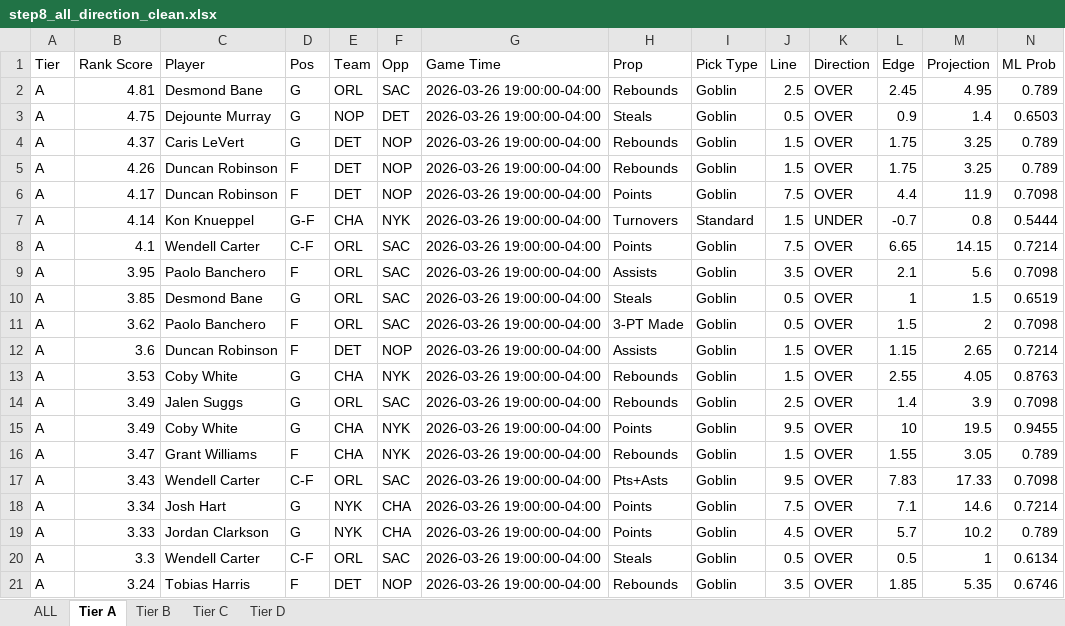
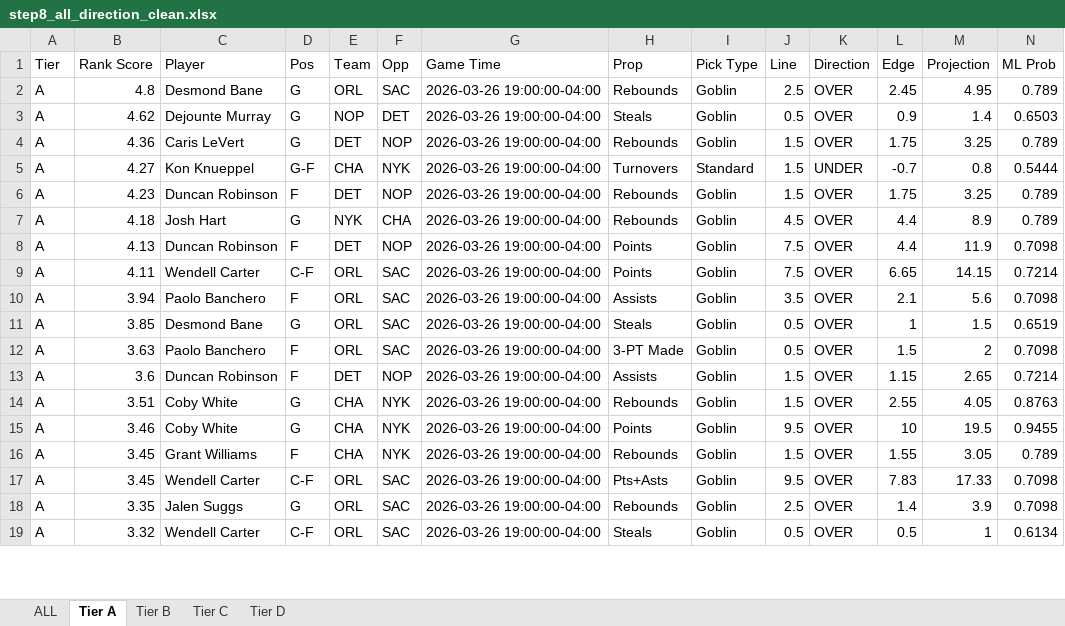
Before and after one commit to halekevi/nba-pipelines, an Excel workbook: NBA/data/outputs/step8_all_direction_clean.xlsx, sheet Tier A, drawn as a sheet; only a part is shown; values as stored, in another font and other column widths than the file's, no cell formats; removed rows and columns are numbered as before the commit, all else as after; rows hold the shown columns only; the diff covers the shown part only; the diff names each change by its address in the sheet, - before the commit and + after, or states it on an @@ line.

```diff
--- a/NBA/data/outputs/step8_all_direction_clean.xlsx (sheet Tier A)
+++ b/NBA/data/outputs/step8_all_direction_clean.xlsx (sheet Tier A)
-B2 (Rank Score): 4.81
+B2 (Rank Score): 4.8
-B3 (Rank Score): 4.75
+B3 (Rank Score): 4.62
-B4 (Rank Score): 4.37
+B4 (Rank Score): 4.36
+row 5: A | 4.27 | Kon Knueppel | G-F | CHA | NYK | 2026-03-26 19:00:00-04:00 | Turnovers | Standard | 1.5 | UNDER | -0.7 | 0.8 | 0.5444
-B6 (Rank Score): 4.26
+B6 (Rank Score): 4.23
+row 7: A | 4.18 | Josh Hart | G | NYK | CHA | 2026-03-26 19:00:00-04:00 | Rebounds | Goblin | 4.5 | OVER | 4.4 | 8.9 | 0.789
-B8 (Rank Score): 4.17
+B8 (Rank Score): 4.13
-row 7: A | 4.14 | Kon Knueppel | G-F | CHA | NYK | 2026-03-26 19:00:00-04:00 | Turnovers | Standard | 1.5 | UNDER | -0.7 | 0.8 | 0.5444
-B9 (Rank Score): 4.1
+B9 (Rank Score): 4.11
-B10 (Rank Score): 3.95
+B10 (Rank Score): 3.94
-B12 (Rank Score): 3.62
+B12 (Rank Score): 3.63
-B14 (Rank Score): 3.53
+B14 (Rank Score): 3.51
-row 14: A | 3.49 | Jalen Suggs | G | ORL | SAC | 2026-03-26 19:00:00-04:00 | Rebounds | Goblin | 2.5 | OVER | 1.4 | 3.9 | 0.7098
-B15 (Rank Score): 3.49
+B15 (Rank Score): 3.46
-B16 (Rank Score): 3.47
+B16 (Rank Score): 3.45
-B17 (Rank Score): 3.43
+B17 (Rank Score): 3.45
-row 18: A | 3.34 | Josh Hart | G | NYK | CHA | 2026-03-26 19:00:00-04:00 | Points | Goblin | 7.5 | OVER | 7.1 | 14.6 | 0.7214
-row 19: A | 3.33 | Jordan Clarkson | G | NYK | CHA | 2026-03-26 19:00:00-04:00 | Points | Goblin | 4.5 | OVER | 5.7 | 10.2 | 0.789
+row 18: A | 3.35 | Jalen Suggs | G | ORL | SAC | 2026-03-26 19:00:00-04:00 | Rebounds | Goblin | 2.5 | OVER | 1.4 | 3.9 | 0.7098
-B19 (Rank Score): 3.3
+B19 (Rank Score): 3.32
-row 21: A | 3.24 | Tobias Harris | F | DET | NOP | 2026-03-26 19:00:00-04:00 | Rebounds | Goblin | 3.5 | OVER | 1.85 | 5.35 | 0.6746
```
Also changed, not shown: 14 added rows, 10 removed rows and 134 edited cells elsewhere in this sheet, sheet ALL, sheet Tier D, sheet Tier C, sheet Tier B, cell formats, 2 other files.
